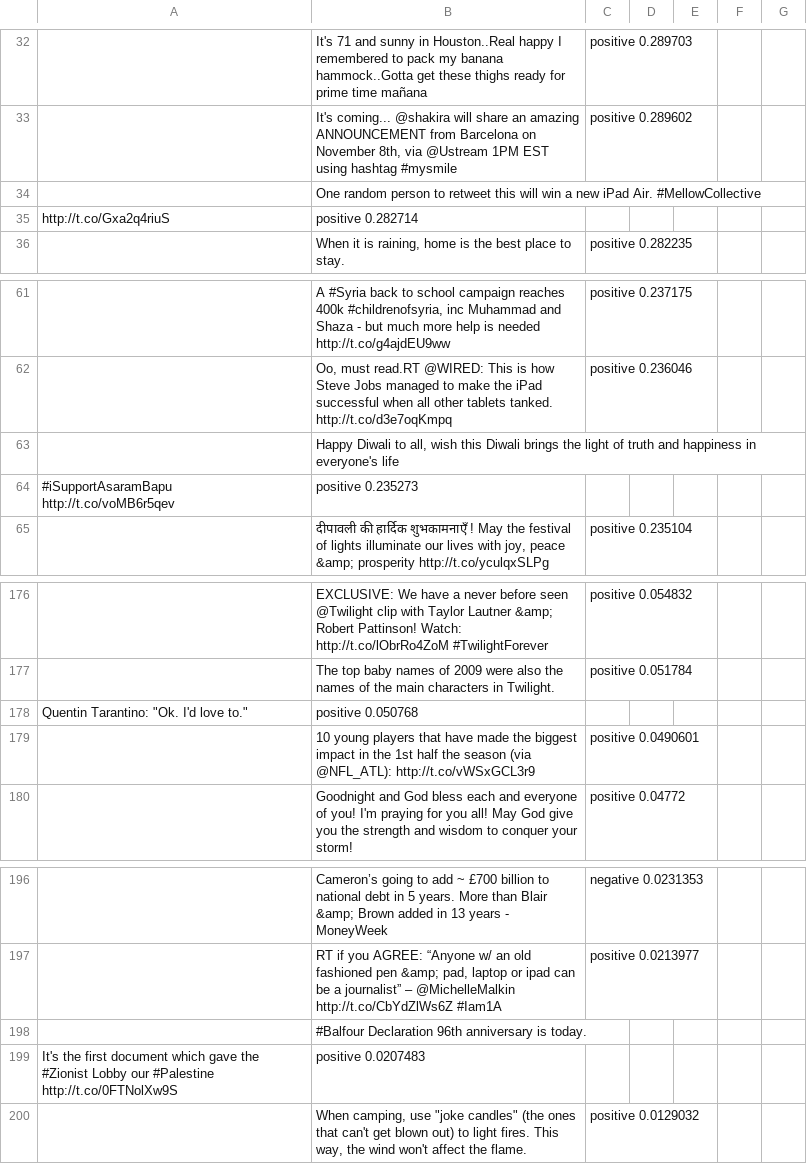
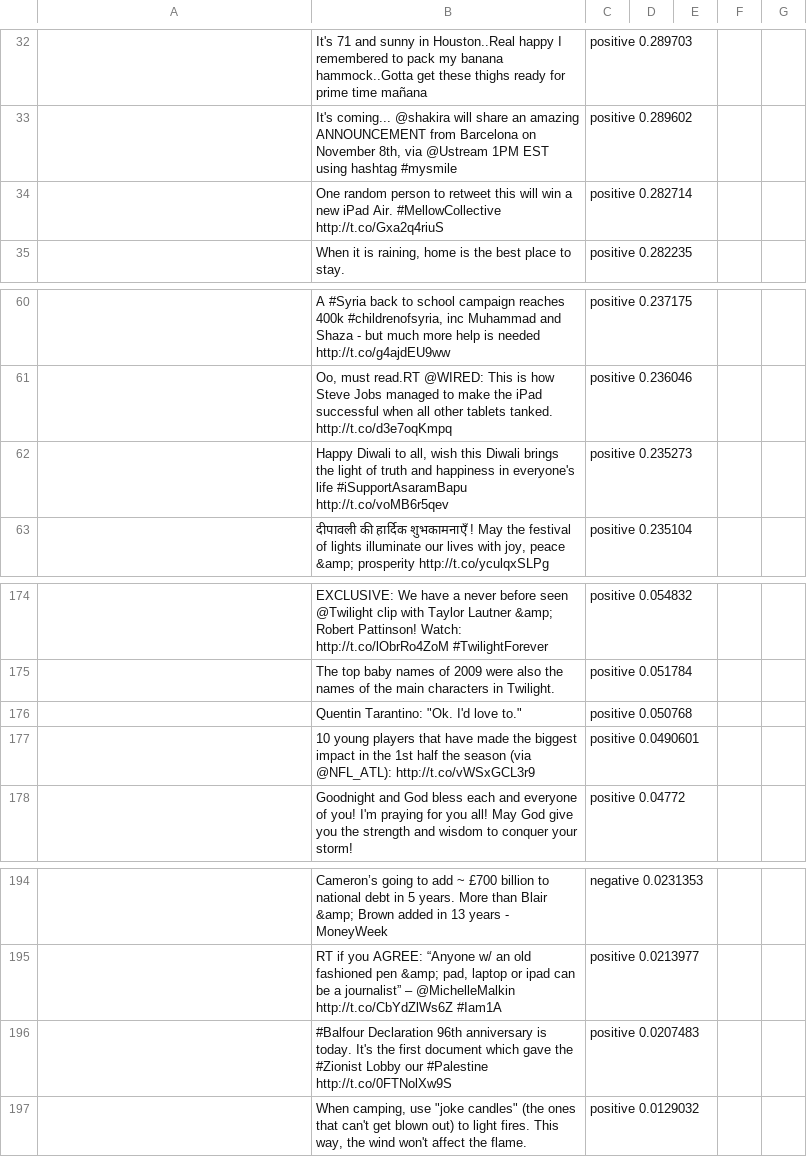
Before and after one commit to PirosB3/WorldMood, a CSV file: handwriten_validated_output.csv, drawn as a sheet; only a part is shown, gaps mark what is left out.

```diff
--- a/handwriten_validated_output.csv
+++ b/handwriten_validated_output.csv
@@ -33,4 +33,3 @@
 |It's coming... @shakira will share an amazing ANNOUNCEMENT from Barcelona on November 8th, via @Ustream 1PM EST using hashtag #mysmile| positive 0.289602
-|One random person to retweet this will win a new iPad Air. #MellowCollective
-http://t.co/Gxa2q4riuS| positive 0.282714
+|One random person to retweet this will win a new iPad Air. #MellowCollective http://t.co/Gxa2q4riuS| positive 0.282714
 |When it is raining, home is the best place to stay.| positive 0.282235
@@ -62,4 +61,3 @@ http://t.co/Gxa2q4riuS| positive 0.282714
 |Oo, must read.RT @WIRED: This is how Steve Jobs managed to make the iPad successful when all other tablets tanked. http://t.co/d3e7oqKmpq| positive 0.236046
-|Happy Diwali to all, wish this Diwali brings the light of truth and happiness in everyone's life
-#iSupportAsaramBapu http://t.co/voMB6r5qev| positive 0.235273
+|Happy Diwali to all, wish this Diwali brings the light of truth and happiness in everyone's life #iSupportAsaramBapu http://t.co/voMB6r5qev| positive 0.235273
 |दीपावली की हार्दिक शुभकामनाएँ ! May the festival of lights illuminate our lives with joy, peace &amp; prosperity http://t.co/yculqxSLPg| positive 0.235104
@@ -177,3 +175,3 @@ http://t.co/Gxa2q4riuS| positive 0.282714
 |The top baby names of 2009 were also the names of the main characters in Twilight.| positive 0.051784
-Quentin Tarantino: "Ok. I'd love to."| positive 0.050768
+|Quentin Tarantino: "Ok. I'd love to."| positive 0.050768
 |10 young players that have made the biggest impact in the 1st half the season (via @NFL_ATL): http://t.co/vWSxGCL3r9| positive 0.0490601
@@ -197,4 +195,3 @@ Quentin Tarantino: "Ok. I'd love to."| positive 0.050768
 |RT if you AGREE: “Anyone w/ an old fashioned pen &amp; pad, laptop or ipad can be a journalist” – @MichelleMalkin http://t.co/CbYdZlWs6Z #Iam1A| positive 0.0213977
-|#Balfour Declaration 96th anniversary is today.
-It's the first document which gave the #Zionist Lobby our #Palestine http://t.co/0FTNolXw9S| positive 0.0207483
+|#Balfour Declaration 96th anniversary is today. It's the first document which gave the #Zionist Lobby our #Palestine http://t.co/0FTNolXw9S| positive 0.0207483
 |When camping, use "joke candles" (the ones that can't get blown out) to light fires. This way, the wind won't affect the flame.| positive 0.0129032
```
Also changed, not shown: 9 other files.
